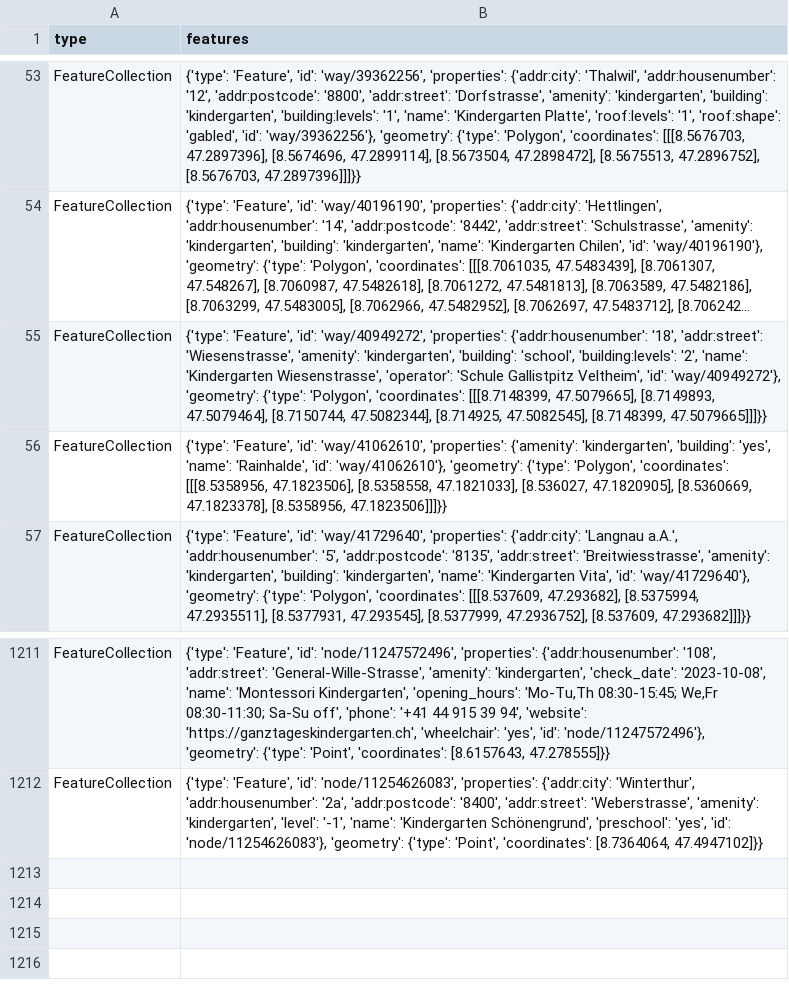
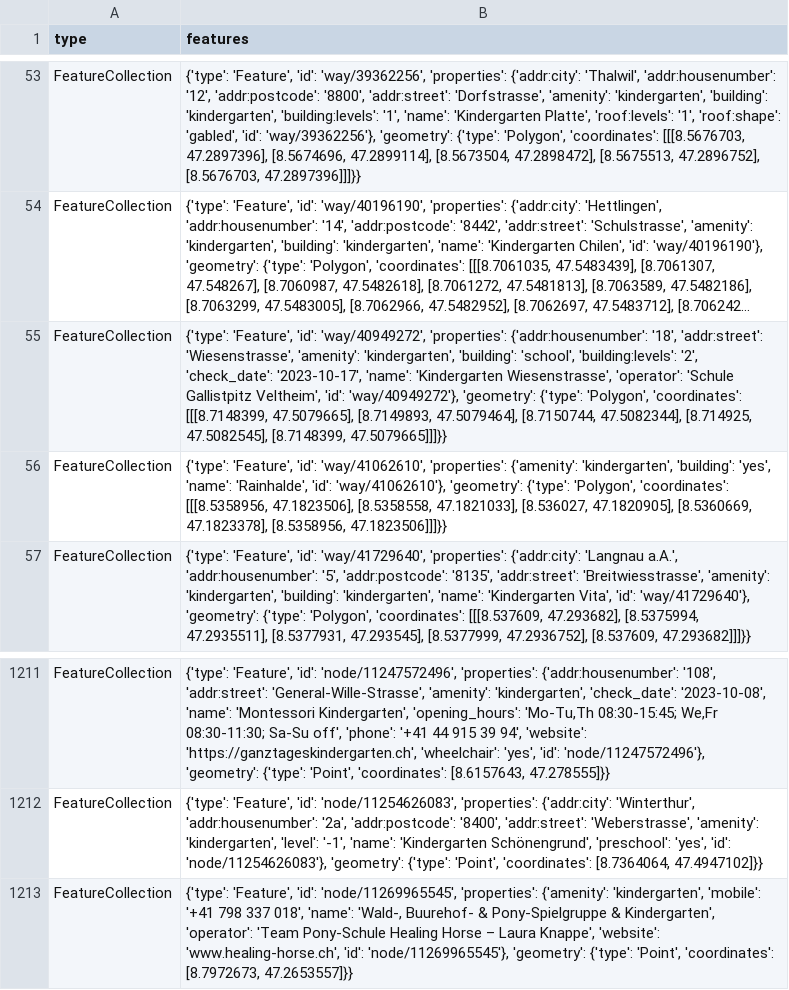
Before and after one commit to OpenBracketsCH/rescue-data, a CSV file: data/csv/kindergarten/kindergarten_dispo_srz.csv, drawn as a sheet; only a part is shown, gaps mark what is left out; long unchanged cells end in …; the diff names each change by its address in the sheet, - before the commit and + after, or states it on an @@ line.

```diff
--- a/data/csv/kindergarten/kindergarten_dispo_srz.csv
+++ b/data/csv/kindergarten/kindergarten_dispo_srz.csv
-B55 (features): …'building:levels': '2', 'name': 'Kindergarten…
+B55 (features): …'building:levels': '2', 'check_date': '2023-10-17', 'name': 'Kindergarten…
+row 1213: FeatureCollection | {'type': 'Feature', 'id': 'node/11269965545', 'properties': {'amenity': 'kindergarten', 'mobile': '+41 798 337 018', 'name': 'Wald-, Buurehof- & Pony-Spielgruppe & Kindergarten', 'operator': 'Team Pony-Schule Healing Horse – Laura Knappe', 'website': 'www.healing-horse.ch', 'id': 'node/11269965545'}, 'geometry': {'type': 'Point', 'coordinates': [8.7972673, 47.2653557]}}
```
Also changed, not shown: data/csv/access/gates/gates_kt_zh.csv, data/csv/facilities/hospital/hospital_switzerland.csv, 6 other files.
